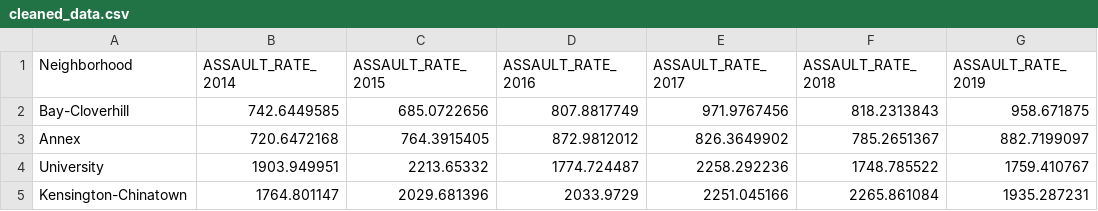
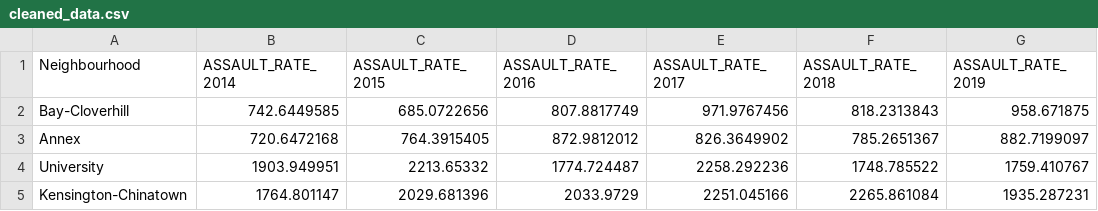
Before and after one commit to Bellamaclean7/UofT_Neighbourhood_Assaults, a CSV file: outputs/data/cleaned_data.csv, drawn as a sheet; only a part is shown; the diff names each change by its address in the sheet, - before the commit and + after, or states it on an @@ line.

Commit message:
I had a spelling inconsistency I had to correct To my data cleaning script and my cleaned_data.csv

```diff
--- a/outputs/data/cleaned_data.csv
+++ b/outputs/data/cleaned_data.csv
-A1: Neighborhood
+A1: Neighbourhood
```
Also changed, not shown: 1 other file.
